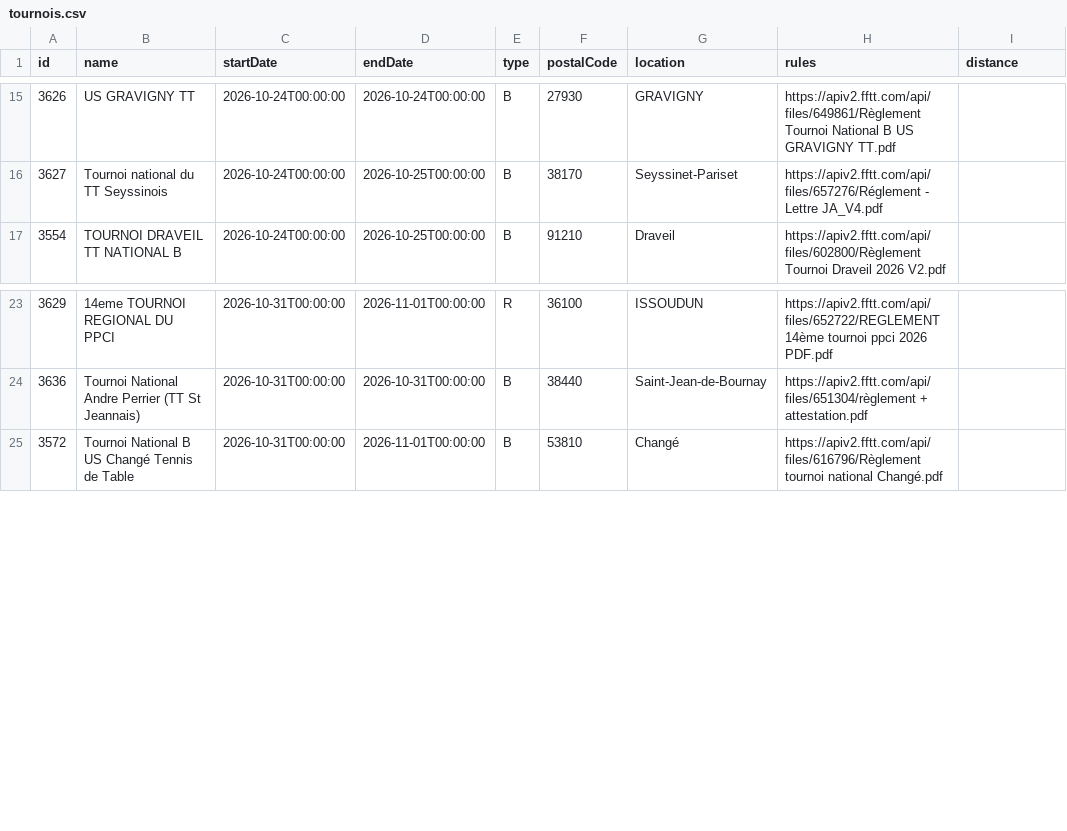
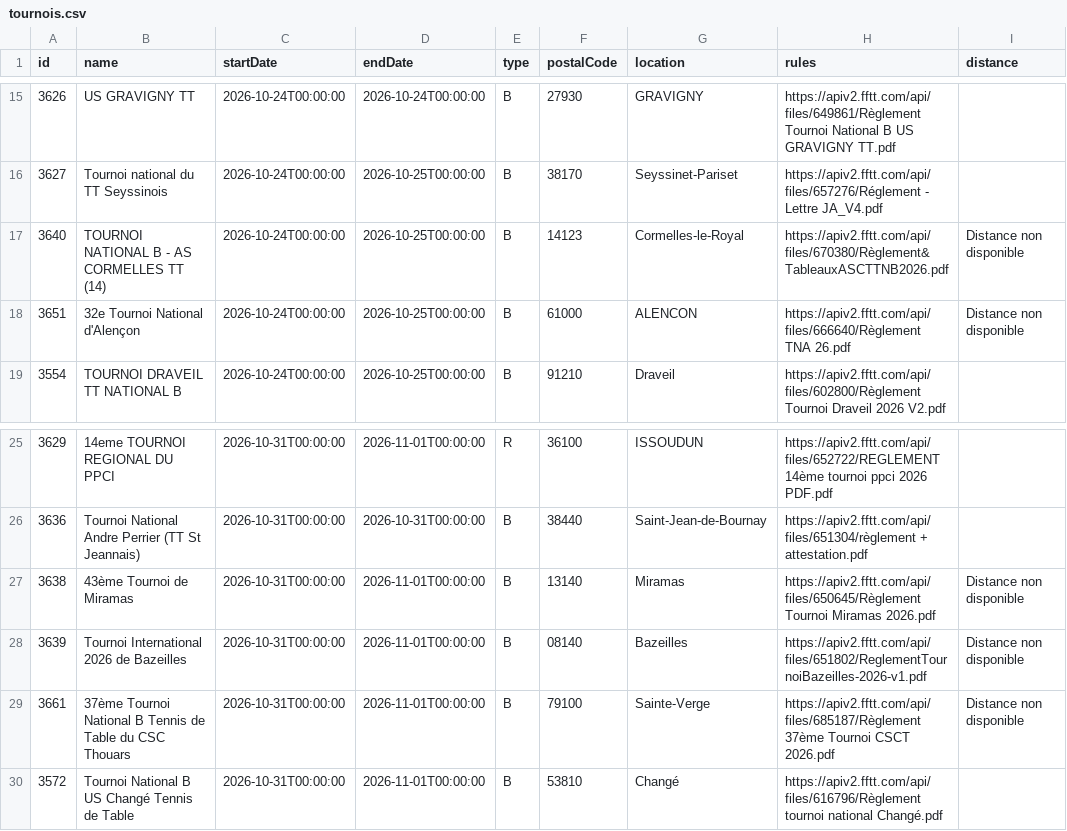
Before and after one commit to dcuenot/scrape_tournaments, a CSV file: csv/tournois.csv, drawn as a sheet; only a part is shown, gaps mark what is left out.

```diff
--- a/csv/tournois.csv
+++ b/csv/tournois.csv
@@ -16,2 +16,4 @@ id,name,startDate,endDate,type,postalCode,location,rules,distance
 3627,Tournoi national du TT Seyssinois,2026-10-24T00:00:00,2026-10-25T00:00:00,B,38170,Seyssinet-Pariset,https://apiv2.fftt.com/api/files/657276/Réglement - Lettre JA_V4.pdf,
+3640,TOURNOI NATIONAL B - AS CORMELLES TT (14),2026-10-24T00:00:00,2026-10-25T00:00:00,B,14123,Cormelles-le-Royal,https://apiv2.fftt.com/api/files/670380/Règlement&TableauxASCTTNB2026.pdf,Distance non disponible
+3651,32e Tournoi National d'Alençon,2026-10-24T00:00:00,2026-10-25T00:00:00,B,61000,ALENCON,https://apiv2.fftt.com/api/files/666640/Règlement TNA 26.pdf,Distance non disponible
 3554,TOURNOI DRAVEIL TT NATIONAL B,2026-10-24T00:00:00,2026-10-25T00:00:00,B,91210,Draveil,https://apiv2.fftt.com/api/files/602800/Règlement Tournoi Draveil 2026  V2.pdf,
@@ -24,2 +26,5 @@ id,name,startDate,endDate,type,postalCode,location,rules,distance
 3636,Tournoi National Andre Perrier (TT St Jeannais),2026-10-31T00:00:00,2026-10-31T00:00:00,B,38440,Saint-Jean-de-Bournay,https://apiv2.fftt.com/api/files/651304/règlement + attestation.pdf,
+3638,43ème Tournoi de Miramas,2026-10-31T00:00:00,2026-11-01T00:00:00,B,13140,Miramas,https://apiv2.fftt.com/api/files/650645/Règlement Tournoi Miramas 2026.pdf,Distance non disponible
+3639,Tournoi International 2026 de Bazeilles,2026-10-31T00:00:00,2026-11-01T00:00:00,B,08140,Bazeilles,https://apiv2.fftt.com/api/files/651802/ReglementTournoiBazeilles-2026-v1.pdf,Distance non disponible
+3661,37ème Tournoi National B Tennis de Table du CSC Thouars,2026-10-31T00:00:00,2026-11-01T00:00:00,B,79100,Sainte-Verge,https://apiv2.fftt.com/api/files/685187/Règlement 37ème Tournoi CSCT 2026.pdf,Distance non disponible
 3572,Tournoi National B US Changé Tennis de Table,2026-10-31T00:00:00,2026-11-01T00:00:00,B,53810,Changé,https://apiv2.fftt.com/api/files/616796/Règlement tournoi national Changé.pdf,
```
Also changed, not shown: csv/new_tournaments.csv.
